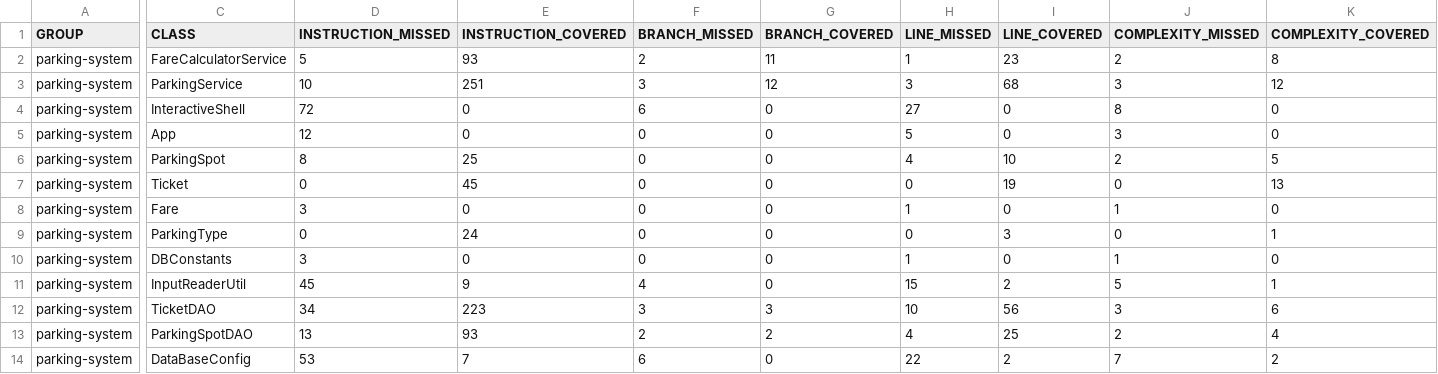
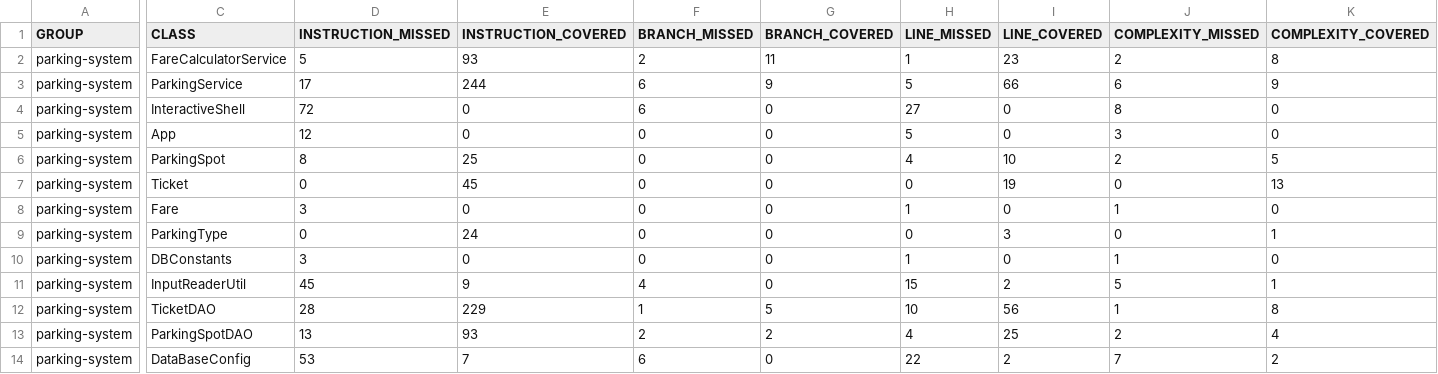
Before and after one commit to echonoprog/B-Rachid-projet-4, a CSV file: parkingsystem/target/site/jacoco/jacoco.csv, drawn as a sheet; only a part is shown, gaps mark what is left out; the diff names each change by its address in the sheet, - before the commit and + after, or states it on an @@ line.

```diff
--- a/parkingsystem/target/site/jacoco/jacoco.csv
+++ b/parkingsystem/target/site/jacoco/jacoco.csv
-D3 (INSTRUCTION_MISSED): 10
+D3 (INSTRUCTION_MISSED): 17
-E3 (INSTRUCTION_COVERED): 251
+E3 (INSTRUCTION_COVERED): 244
-F3 (BRANCH_MISSED): 3
+F3 (BRANCH_MISSED): 6
-G3 (BRANCH_COVERED): 12
+G3 (BRANCH_COVERED): 9
-H3 (LINE_MISSED): 3
+H3 (LINE_MISSED): 5
-I3 (LINE_COVERED): 68
+I3 (LINE_COVERED): 66
-J3 (COMPLEXITY_MISSED): 3
+J3 (COMPLEXITY_MISSED): 6
-K3 (COMPLEXITY_COVERED): 12
+K3 (COMPLEXITY_COVERED): 9
-D12 (INSTRUCTION_MISSED): 34
+D12 (INSTRUCTION_MISSED): 28
-E12 (INSTRUCTION_COVERED): 223
+E12 (INSTRUCTION_COVERED): 229
-F12 (BRANCH_MISSED): 3
+F12 (BRANCH_MISSED): 1
-G12 (BRANCH_COVERED): 3
+G12 (BRANCH_COVERED): 5
-J12 (COMPLEXITY_MISSED): 3
+J12 (COMPLEXITY_MISSED): 1
-K12 (COMPLEXITY_COVERED): 6
+K12 (COMPLEXITY_COVERED): 8
```
Also changed, not shown: 36 other files.
